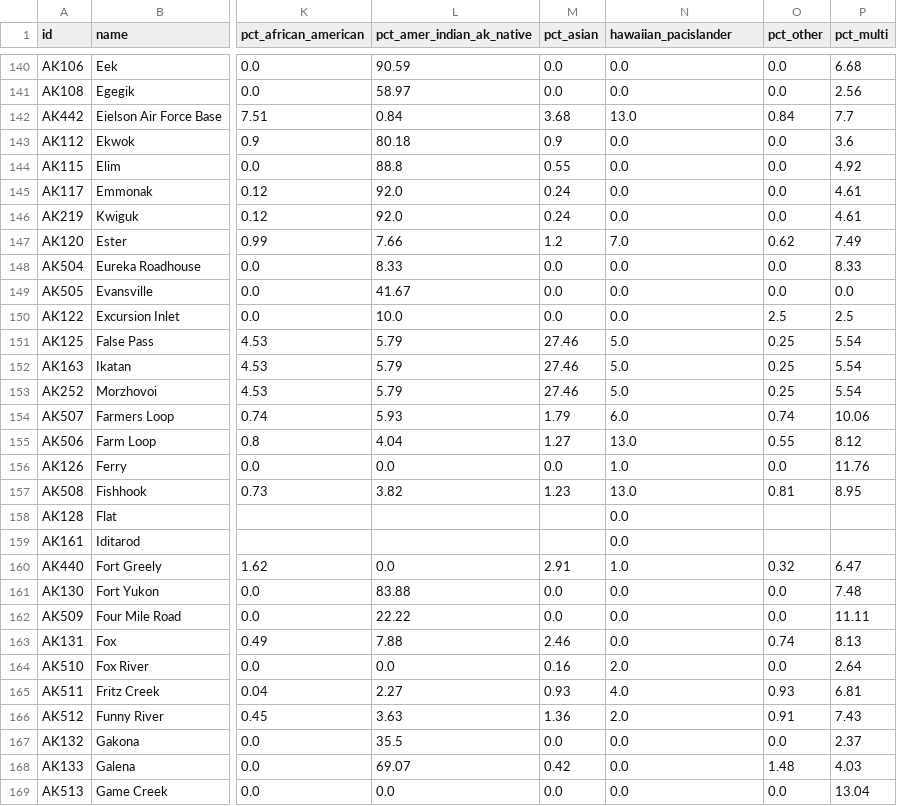
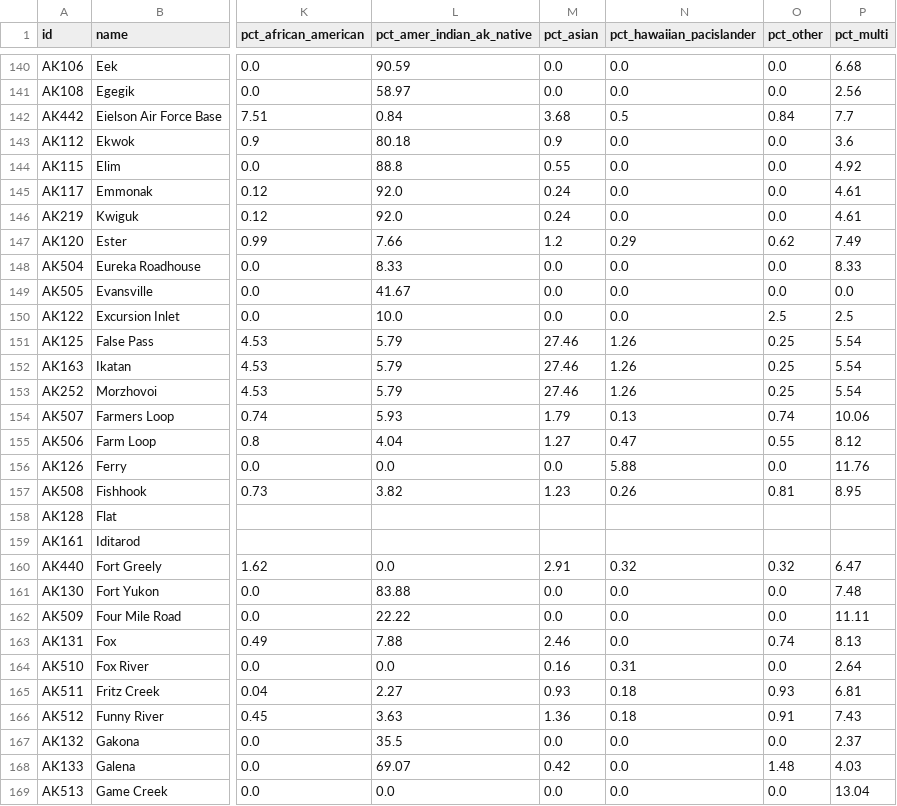
Before and after one commit to ua-snap/epa-justice, a CSV file: tbl/data_to_export.csv, drawn as a sheet; only a part is shown, gaps mark what is left out; the diff covers the shown part only; the diff names each change by its address in the sheet, - before the commit and + after, or states it on an @@ line.

```diff
--- a/tbl/data_to_export.csv
+++ b/tbl/data_to_export.csv
-N1: hawaiian_pacislander
+N1: pct_hawaiian_pacislander
-N142 (pct_hawaiian_pacislander): 13.0
+N142 (pct_hawaiian_pacislander): 0.5
-N147 (pct_hawaiian_pacislander): 7.0
+N147 (pct_hawaiian_pacislander): 0.29
-N151:N153 (pct_hawaiian_pacislander): 5.0
+N151:N153 (pct_hawaiian_pacislander): 1.26
-N154 (pct_hawaiian_pacislander): 6.0
+N154 (pct_hawaiian_pacislander): 0.13
-N155 (pct_hawaiian_pacislander): 13.0
+N155 (pct_hawaiian_pacislander): 0.47
-N156 (pct_hawaiian_pacislander): 1.0
+N156 (pct_hawaiian_pacislander): 5.88
-N157 (pct_hawaiian_pacislander): 13.0
+N157 (pct_hawaiian_pacislander): 0.26
-N158:N159 (pct_hawaiian_pacislander): 0.0
+N158:N159 (pct_hawaiian_pacislander): (empty)
-N160 (pct_hawaiian_pacislander): 1.0
+N160 (pct_hawaiian_pacislander): 0.32
-N164 (pct_hawaiian_pacislander): 2.0
+N164 (pct_hawaiian_pacislander): 0.31
-N165 (pct_hawaiian_pacislander): 4.0
+N165 (pct_hawaiian_pacislander): 0.18
-N166 (pct_hawaiian_pacislander): 2.0
+N166 (pct_hawaiian_pacislander): 0.18
```
Also changed, not shown: 145 edited cells elsewhere in this file, 1 other file.
